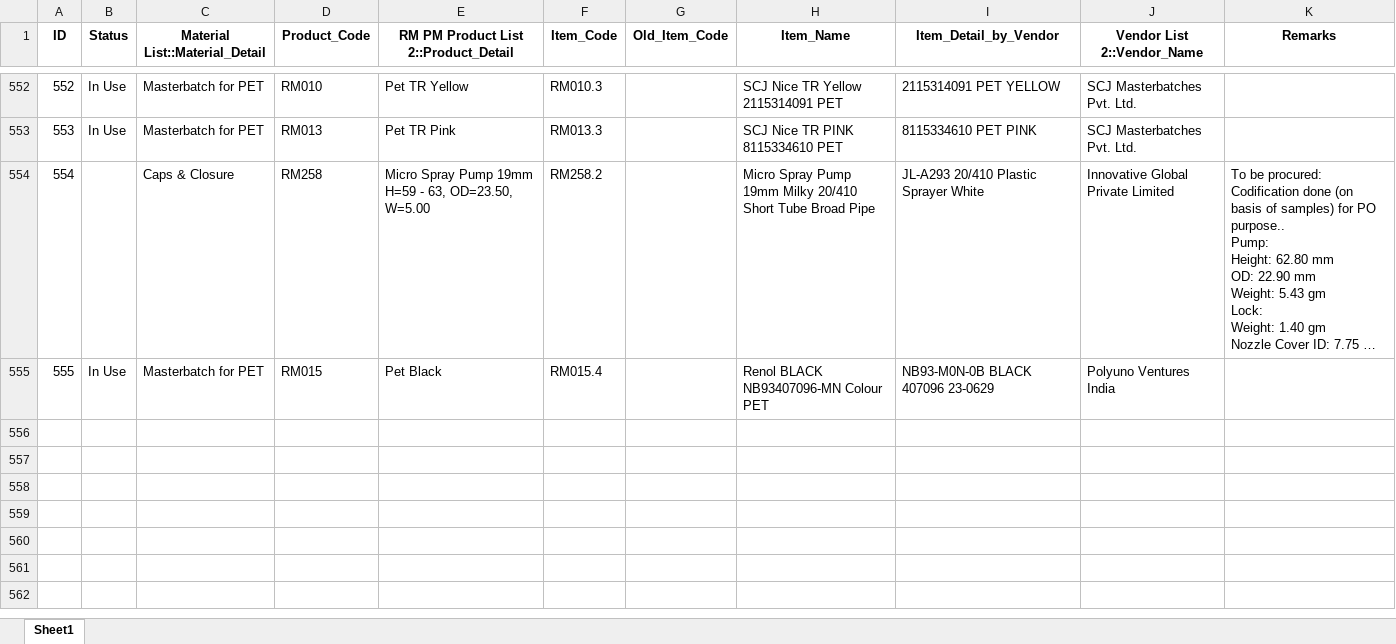
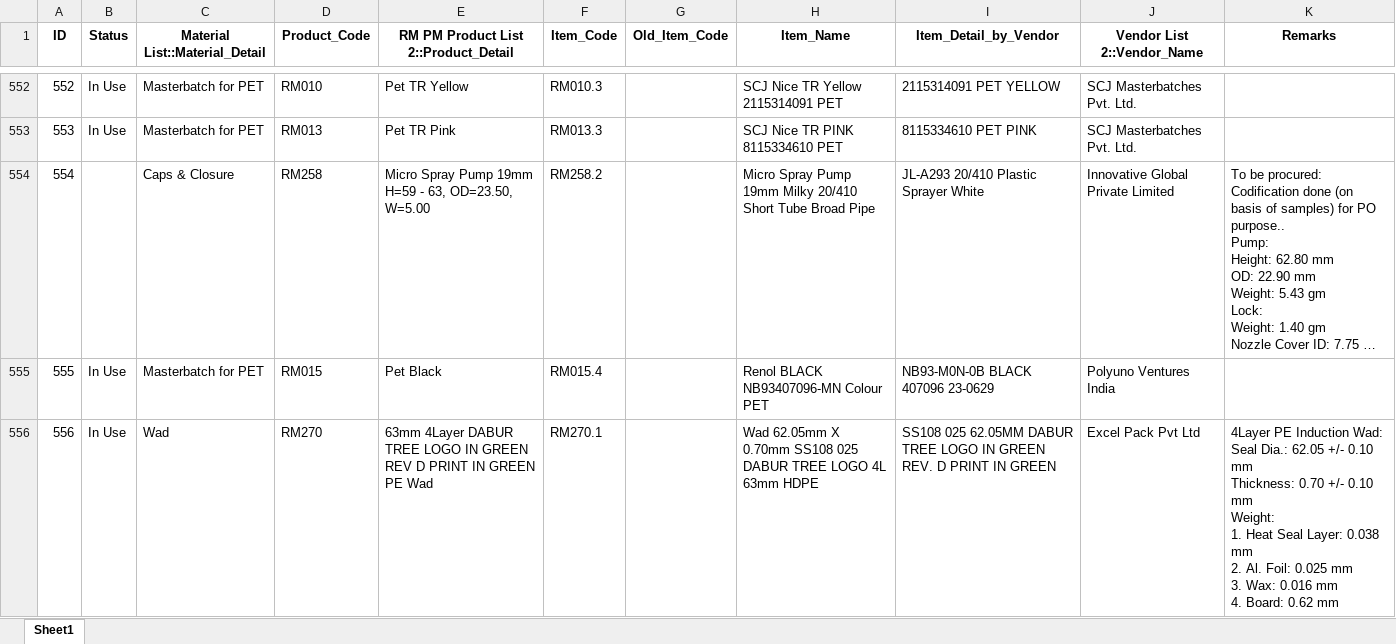
Before and after one commit to TeeJayDotCom/RMPMApp, an Excel workbook: RM.xlsx, sheet Sheet1, drawn as a sheet; only a part is shown, gaps mark what is left out; long unchanged cells end in …; values as stored, in another font and other column widths than the file's, no borders; table styles not drawn; ↵ is a line break in a cell; the diff names each change by its address in the sheet, - before the commit and + after, or states it on an @@ line.

Commit message:
Add files via upload

```diff
--- a/RM.xlsx (sheet Sheet1)
+++ b/RM.xlsx (sheet Sheet1)
+row 556: 556 | In Use | Wad | RM270 | 63mm 4Layer DABUR TREE LOGO IN GREEN REV D PRINT IN GREEN PE Wad | RM270.1 |  | Wad 62.05mm X 0.70mm SS108 025 DABUR TREE LOGO 4L 63mm HDPE | SS108 025 62.05MM DABUR TREE LOGO IN GREEN REV. D PRINT IN GREEN | Excel Pack Pvt Ltd | 4Layer PE Induction Wad: ↵ Seal Dia.: 62.05 +/- 0.10 mm ↵ Thickness: 0.70 +/- 0.10 mm ↵ Weight: ↵ 1. Heat Seal Layer: 0.038 mm ↵ 2. Al. Foil: 0.025 mm ↵ 3. Wax: 0.016 mm ↵ 4. Board: 0.62 mm
```
